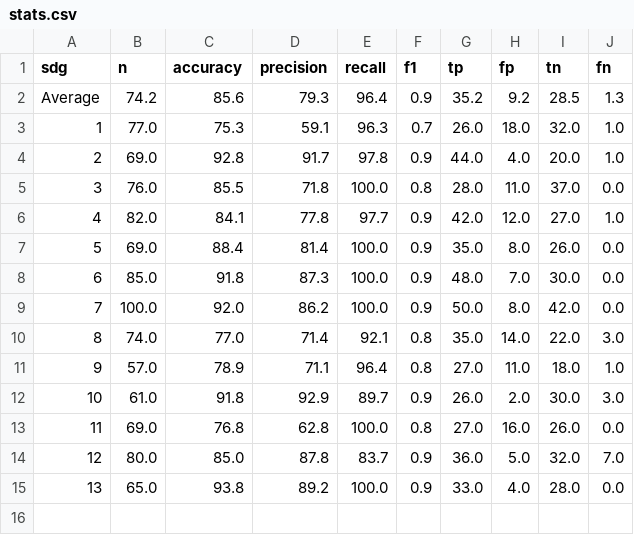
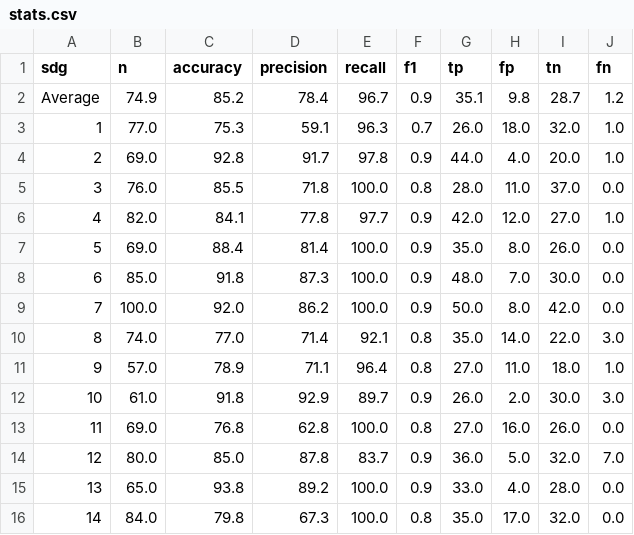
Before and after one commit to SDGClassification/benchmark, a CSV file: evaluations/openai-gpt-4/stats.csv, drawn as a sheet; removed rows and columns are numbered as before the commit, all else as after; the diff names each change by its address in the sheet, - before the commit and + after, or states it on an @@ line.

```diff
--- a/evaluations/openai-gpt-4/stats.csv
+++ b/evaluations/openai-gpt-4/stats.csv
-row 2: Average | 74.2 | 85.6 | 79.3 | 96.4 | 0.9 | 35.2 | 9.2 | 28.5 | 1.3
+row 2: Average | 74.9 | 85.2 | 78.4 | 96.7 | 0.9 | 35.1 | 9.8 | 28.7 | 1.2
+row 16: 14 | 84.0 | 79.8 | 67.3 | 100.0 | 0.8 | 35.0 | 17.0 | 32.0 | 0.0
```
Also changed, not shown: evaluations/aurora-sdg/stats.csv, evaluations/global-goals-directory/stats.csv, 39 other files.
